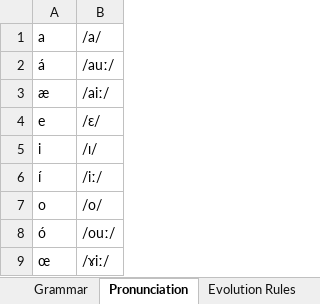
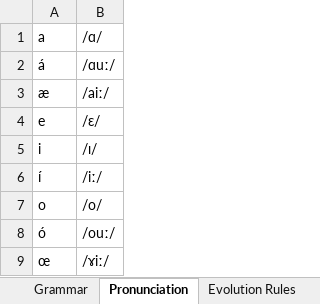
Before and after one commit to Oneo64/Aldraheimr2ndEdition, an Excel workbook: Literature/Languages/Northmannish.xlsx, sheet Pronunciation, drawn as a sheet; only a part is shown; values as stored, in another font and other column widths than the file's, no borders; charts and pictures not drawn; the diff names each change by its address in the sheet, - before the commit and + after, or states it on an @@ line.

Commit message:
Update Northmannish.xlsx

```diff
--- a/Literature/Languages/Northmannish.xlsx (sheet Pronunciation)
+++ b/Literature/Languages/Northmannish.xlsx (sheet Pronunciation)
-B1: /a/
+B1: /ɑ/
-B2 (/ɑ/): /auː/
+B2 (/ɑ/): /ɑuː/
```
